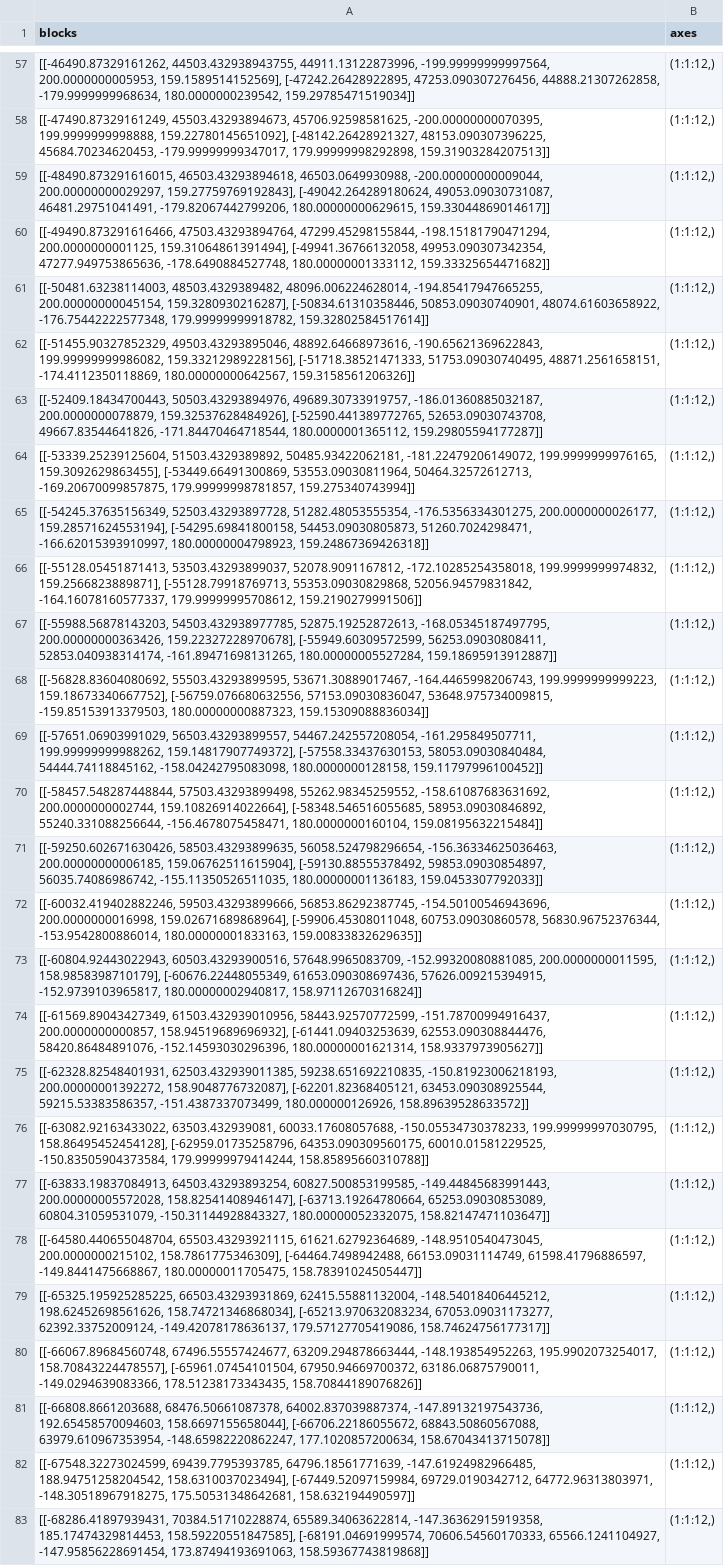
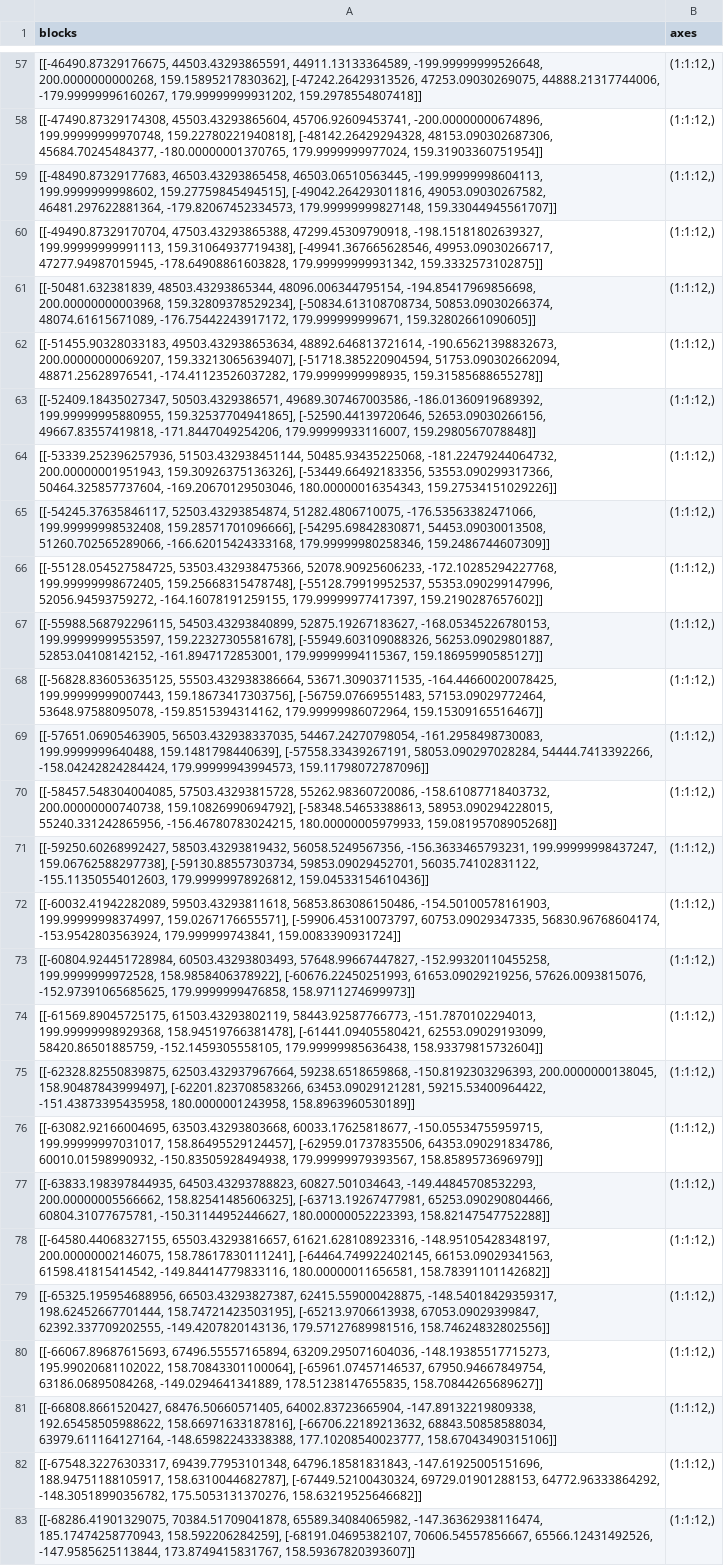
Before and after one commit to kshiller/spe-solver, a CSV file: evader_unconstrained/states.csv, drawn as a sheet; only a part is shown, gaps mark what is left out; the diff covers the shown part only; the diff names each change by its address in the sheet, - before the commit and + after, or states it on an @@ line.

```diff
--- a/evader_unconstrained/states.csv
+++ b/evader_unconstrained/states.csv
-A57 (blocks): [[-46490.87329161262, 44503.432938943755, 44911.13122873996, -199.99999999997564, 200.0000000005953, 159.1589514152569], [-47242.26428922895, 47253.090307276456, 44888.21307262858, -179.9999999968634, 180.0000000239542, 159.29785471519034]]
+A57 (blocks): [[-46490.87329176675, 44503.43293865591, 44911.13133364589, -199.99999999526648, 200.0000000000268, 159.15895217830362], [-47242.26429313526, 47253.09030269075, 44888.21317744006, -179.99999996160267, 179.99999999931202, 159.2978554807418]]
-A58 (blocks): [[-47490.87329161249, 45503.43293894673, 45706.92598581625, -200.00000000070395, 199.9999999998888, 159.22780145651092], [-48142.26428921327, 48153.090307396225, 45684.70234620453, -179.99999999347017, 179.99999998292898, 159.31903284207513]]
+A58 (blocks): [[-47490.87329174308, 45503.43293865604, 45706.92609453741, -200.00000000674896, 199.99999999970748, 159.22780221940818], [-48142.26429294328, 48153.090302687306, 45684.70245484377, -180.00000001370765, 179.9999999977024, 159.31903360751954]]
-A59 (blocks): [[-48490.873291616015, 46503.43293894618, 46503.0649930988, -200.00000000009044, 200.00000000029297, 159.27759769192843], [-49042.264289180624, 49053.09030731087, 46481.29751041491, -179.82067442799206, 180.00000000629615, 159.33044869014617]]
+A59 (blocks): [[-48490.87329177683, 46503.43293865458, 46503.06510563445, -199.99999998604113, 199.9999999998602, 159.27759845494515], [-49042.264293011816, 49053.09030267582, 46481.297622881364, -179.82067452334573, 179.99999999827148, 159.33044945561707]]
-A60 (blocks): [[-49490.873291616466, 47503.43293894764, 47299.45298155844, -198.15181790471294, 200.0000000001125, 159.31064861391494], [-49941.36766132058, 49953.090307342354, 47277.949753865636, -178.6490884527748, 180.00000001333112, 159.33325654471682]]
+A60 (blocks): [[-49490.87329170704, 47503.43293865388, 47299.45309790918, -198.15181802639327, 199.99999999991113, 159.31064937719438], [-49941.367665628546, 49953.09030266717, 47277.94987015945, -178.64908861603828, 179.99999999931342, 159.3332573102875]]
-A61 (blocks): [[-50481.63238114003, 48503.4329389482, 48096.006224628014, -194.85417947665255, 200.00000000045154, 159.3280930216287], [-50834.61310358446, 50853.09030740901, 48074.61603658922, -176.75442222577348, 179.99999999918782, 159.32802584517614]]
+A61 (blocks): [[-50481.632381839, 48503.43293865344, 48096.006344795154, -194.85417969856698, 200.00000000003968, 159.32809378529234], [-50834.613108708734, 50853.09030266374, 48074.61615671089, -176.75442243917172, 179.999999999671, 159.32802661090605]]
-A62 (blocks): [[-51455.90327852329, 49503.43293895046, 48892.64668973616, -190.65621369622843, 199.99999999986082, 159.33212989228156], [-51718.38521471333, 51753.09030740495, 48871.2561658151, -174.4112350118869, 180.00000000642567, 159.3158561206326]]
+A62 (blocks): [[-51455.90328033183, 49503.432938653634, 48892.646813721614, -190.65621398832673, 200.00000000069207, 159.33213065639407], [-51718.385220904594, 51753.090302662094, 48871.25628976541, -174.41123526037282, 179.9999999998935, 159.31585688655278]]
-A63 (blocks): [[-52409.18434700443, 50503.43293894976, 49689.30733919757, -186.01360885032187, 200.0000000078879, 159.32537628484926], [-52590.441389772765, 52653.09030743708, 49667.83544641826, -171.84470464718544, 180.0000001365112, 159.29805594177287]]
+A63 (blocks): [[-52409.18435027347, 50503.4329386571, 49689.307467003586, -186.01360919689392, 199.99999995880955, 159.32537704941865], [-52590.44139720646, 52653.09030266156, 49667.83557419818, -171.8447049254206, 179.99999933116007, 159.2980567078848]]
-A64 (blocks): [[-53339.25239125604, 51503.4329389892, 50485.93422062181, -181.22479206149072, 199.9999999976165, 159.3092629863455], [-53449.66491300869, 53553.09030811964, 50464.32572612713, -169.20670099857875, 179.99999998781857, 159.275340743994]]
+A64 (blocks): [[-53339.252396257936, 51503.432938451144, 50485.93435225068, -181.22479244064732, 200.00000001951943, 159.30926375136326], [-53449.66492183356, 53553.090299317366, 50464.325857737604, -169.20670129503046, 180.00000016354343, 159.27534151029226]]
-A65 (blocks): [[-54245.37635156349, 52503.43293897728, 51282.48053555354, -176.5356334301275, 200.0000000026177, 159.28571624553194], [-54295.69841800158, 54453.09030805873, 51260.7024298471, -166.62015393910997, 180.00000004798923, 159.24867369426318]]
+A65 (blocks): [[-54245.37635846117, 52503.43293854874, 51282.4806710075, -176.53563382471066, 199.99999998532408, 159.28571701096666], [-54295.69842830871, 54453.09030013508, 51260.702565289066, -166.62015424333168, 179.99999980258346, 159.2486744607309]]
-A66 (blocks): [[-55128.05451871413, 53503.43293899037, 52078.9091167812, -172.10285254358018, 199.9999999974832, 159.2566823889871], [-55128.79918769713, 55353.09030829868, 52056.94579831842, -164.16078160577337, 179.99999995708612, 159.2190279991506]]
+A66 (blocks): [[-55128.054527584725, 53503.432938475366, 52078.90925606233, -172.10285294227768, 199.99999998672405, 159.25668315478748], [-55128.79919952537, 55353.090299147996, 52056.94593759272, -164.16078191259155, 179.99999977417397, 159.2190287657602]]
-A67 (blocks): [[-55988.56878143203, 54503.432938977785, 52875.19252872613, -168.05345187497795, 200.00000000363426, 159.22327228970678], [-55949.60309572599, 56253.09030808411, 52853.040938314174, -161.89471698131265, 180.00000005527284, 159.18695913912887]]
+A67 (blocks): [[-55988.568792296115, 54503.43293840899, 52875.19267183627, -168.05345226780153, 199.99999999553597, 159.22327305581678], [-55949.603109088326, 56253.09029801887, 52853.04108142152, -161.8947172853001, 179.99999994115367, 159.18695990585127]]
-A68 (blocks): [[-56828.83604080692, 55503.43293899595, 53671.30889017467, -164.4465998206743, 199.9999999999223, 159.18673340667752], [-56759.076680632556, 57153.09030836047, 53648.975734009815, -159.85153913379503, 180.00000000887323, 159.15309088836034]]
+A68 (blocks): [[-56828.836053635125, 55503.432938386664, 53671.30903711535, -164.44660020078425, 199.99999999007443, 159.18673417303756], [-56759.07669551483, 57153.09029772464, 53648.97588095078, -159.8515394314162, 179.99999986072964, 159.15309165516467]]
-A69 (blocks): [[-57651.06903991029, 56503.43293899557, 54467.242557208054, -161.295849507711, 199.99999999988262, 159.14817907749372], [-57558.33437630153, 58053.09030840484, 54444.74118845162, -158.04242795083098, 180.0000000128158, 159.11797996100452]]
+A69 (blocks): [[-57651.06905463905, 56503.432938337035, 54467.24270798054, -161.2958498730083, 199.9999999640488, 159.1481798440639], [-57558.33439267191, 58053.090297028284, 54444.7413392266, -158.04242824284424, 179.99999943994573, 159.11798072787096]]
-A70 (blocks): [[-58457.548287448844, 57503.43293899498, 55262.98345259552, -158.61087683631692, 200.0000000002744, 159.10826914022664], [-58348.546516055685, 58953.09030846892, 55240.331088256644, -156.4678075458471, 180.0000000160104, 159.08195632215484]]
+A70 (blocks): [[-58457.548304004085, 57503.43293815728, 55262.98360720086, -158.61087718403732, 200.00000000740738, 159.10826990694792], [-58348.54653388613, 58953.090294228015, 55240.331242865956, -156.46780783024215, 180.00000005979933, 159.08195708905268]]
-A71 (blocks): [[-59250.602671630426, 58503.43293899635, 56058.524798296654, -156.36334625036463, 200.00000000006185, 159.06762511615904], [-59130.88555378492, 59853.09030854897, 56035.74086986742, -155.11350526511035, 180.00000001136183, 159.0453307792033]]
+A71 (blocks): [[-59250.60268992427, 58503.43293819432, 56058.5249567356, -156.3633465793231, 199.99999998437247, 159.06762588297738], [-59130.88557303734, 59853.09029452701, 56035.74102831122, -155.11350554012603, 179.99999978926812, 159.04533154610436]]
-A72 (blocks): [[-60032.419402882246, 59503.43293899666, 56853.86292387745, -154.50100546943696, 200.0000000016998, 159.02671689868964], [-59906.45308011048, 60753.09030860578, 56830.96752376344, -153.9542800886014, 180.00000001833163, 159.00833832629635]]
+A72 (blocks): [[-60032.41942282089, 59503.43293811618, 56853.863086150486, -154.50100578161903, 199.99999998374997, 159.0267176655571], [-59906.45310073797, 60753.09029347335, 56830.96768604174, -153.9542803563924, 179.999999743841, 159.0083390931724]]
-A73 (blocks): [[-60804.92443022943, 60503.43293900516, 57648.9965083709, -152.99320080881085, 200.0000000011595, 158.9858398710179], [-60676.22448055349, 61653.090308697436, 57626.009215394915, -152.9739103965817, 180.00000002940817, 158.97112670316824]]
+A73 (blocks): [[-60804.924451728984, 60503.43293803493, 57648.99667447827, -152.99320110455258, 199.9999999972528, 158.9858406378922], [-60676.22450251993, 61653.09029219256, 57626.0093815076, -152.97391065685625, 179.9999999476858, 158.9711274699973]]
-A74 (blocks): [[-61569.89043427349, 61503.432939010956, 58443.92570772599, -151.78700994916437, 200.0000000000857, 158.94519689696932], [-61441.09403253639, 62553.090308844476, 58420.86484891076, -152.14593030296396, 180.00000001621314, 158.9337973905627]]
+A74 (blocks): [[-61569.89045725175, 61503.43293802119, 58443.92587766773, -151.7870102294013, 199.99999998929368, 158.94519766381478], [-61441.09405580421, 62553.09029193099, 58420.86501885759, -152.1459305558105, 179.99999985636438, 158.93379815732604]]
-A75 (blocks): [[-62328.82548401931, 62503.432939011385, 59238.651692210835, -150.81923006218193, 200.00000001392272, 158.9048776732087], [-62201.82368405121, 63453.090308925544, 59215.53383586357, -151.4387337073499, 180.000000126926, 158.89639528633572]]
+A75 (blocks): [[-62328.82550839875, 62503.432937967664, 59238.6518659868, -150.8192303296393, 200.0000000138045, 158.90487843999497], [-62201.823708583266, 63453.09029121281, 59215.53400964422, -151.43873395435958, 180.0000001243958, 158.8963960530189]]
-A76 (blocks): [[-63082.92163433022, 63503.432939081, 60033.17608057688, -150.05534730378233, 199.99999997030795, 158.86495452454128], [-62959.01735258796, 64353.090309560175, 60010.01581229525, -150.83505904373584, 179.99999979414244, 158.85895660310788]]
+A76 (blocks): [[-63082.92166004695, 63503.43293803668, 60033.17625818677, -150.05534755959715, 199.99999997031017, 158.86495529124457], [-62959.01737835506, 64353.090291834786, 60010.01598990932, -150.83505928494938, 179.99999979393567, 158.8589573696979]]
-A77 (blocks): [[-63833.19837084913, 64503.43293893254, 60827.500853199585, -149.44845683991443, 200.00000005572028, 158.82541408946147], [-63713.19264780664, 65253.09030853089, 60804.31059531079, -150.31144928843327, 180.00000052332075, 158.82147471103647]]
+A77 (blocks): [[-63833.198397844935, 64503.43293788823, 60827.501034643, -149.44845708532293, 200.00000005566662, 158.82541485606325], [-63713.19267477981, 65253.090290804466, 60804.31077675781, -150.31144952446627, 180.00000052223393, 158.82147547752288]]
-A78 (blocks): [[-64580.440655048704, 65503.43293921115, 61621.62792364689, -148.9510540473045, 200.0000000215102, 158.7861775346309], [-64464.7498942488, 66153.09031114749, 61598.41796886597, -149.8441475668867, 180.00000011705475, 158.78391024505447]]
+A78 (blocks): [[-64580.44068327155, 65503.43293816657, 61621.628108923316, -148.95105428348197, 200.00000002146075, 158.78617830111241], [-64464.749922402145, 66153.09029341563, 61598.41815414542, -149.84414779833116, 180.00000011656581, 158.78391101142682]]
-A79 (blocks): [[-65325.195925285225, 66503.43293931869, 62415.55881132004, -148.54018406445212, 198.62452698561626, 158.74721346868034], [-65213.970632083234, 67053.09031173277, 62392.33752009124, -149.42078178636137, 179.57127705419086, 158.74624756177317]]
+A79 (blocks): [[-65325.195954688956, 66503.43293827387, 62415.559000428875, -148.54018429359317, 198.62452667701444, 158.74721423503195], [-65213.9706613938, 67053.09029399847, 62392.337709202555, -149.4207820143136, 179.57127689981516, 158.74624832802556]]
-A80 (blocks): [[-66067.89684560748, 67496.55557424677, 63209.294878663444, -148.193854952263, 195.9902073254017, 158.70843224478557], [-65961.07454101504, 67950.94669700372, 63186.06875790011, -149.0294639083366, 178.51238173343435, 158.70844189076826]]
+A80 (blocks): [[-66067.89687615693, 67496.55557165894, 63209.295071604036, -148.19385517715273, 195.99020681102022, 158.70843301100064], [-65961.07457146537, 67950.94667849754, 63186.06895084268, -149.0294641341889, 178.51238147655835, 158.70844265689627]]
-A81 (blocks): [[-66808.8661203688, 68476.50661087378, 64002.837039887374, -147.89132197543736, 192.65458570094603, 158.6697155658044], [-66706.22186055672, 68843.50860567088, 63979.610967353954, -148.65982220862247, 177.1020857200634, 158.67043413715078]]
+A81 (blocks): [[-66808.8661520427, 68476.50660571405, 64002.83723665904, -147.89132219809338, 192.65458505988622, 158.66971633187816], [-66706.22189213632, 68843.50858588034, 63979.611164127164, -148.65982243338388, 177.10208540023777, 158.67043490315106]]
-A82 (blocks): [[-67548.32273024599, 69439.7795393785, 64796.18561771639, -147.61924982966485, 188.94751258204542, 158.6310037023494], [-67449.52097159984, 69729.0190342712, 64772.96313803971, -148.30518967918275, 175.50531348642681, 158.632194490597]]
+A82 (blocks): [[-67548.32276303317, 69439.77953101348, 64796.18581831843, -147.61925005151696, 188.94751188105917, 158.6310044682787], [-67449.52100430324, 69729.01901288153, 64772.96333864292, -148.30518990356782, 175.5053131370276, 158.63219525646682]]
-A83 (blocks): [[-68286.41897939431, 70384.51710228874, 65589.34063622814, -147.36362915919358, 185.17474329814453, 158.59220551847585], [-68191.04691999574, 70606.54560170333, 65566.1241104927, -147.95856228691454, 173.87494193691063, 158.59367743819868]]
+A83 (blocks): [[-68286.41901329075, 70384.51709041878, 65589.34084065982, -147.36362938116474, 185.17474258770943, 158.592206284259], [-68191.04695382107, 70606.54557856667, 65566.12431492526, -147.9585625113844, 173.8749415831767, 158.59367820393607]]
```
Also changed, not shown: 92 edited cells elsewhere in this file, evader_unconstrained/inputs.csv, 32 other files.
